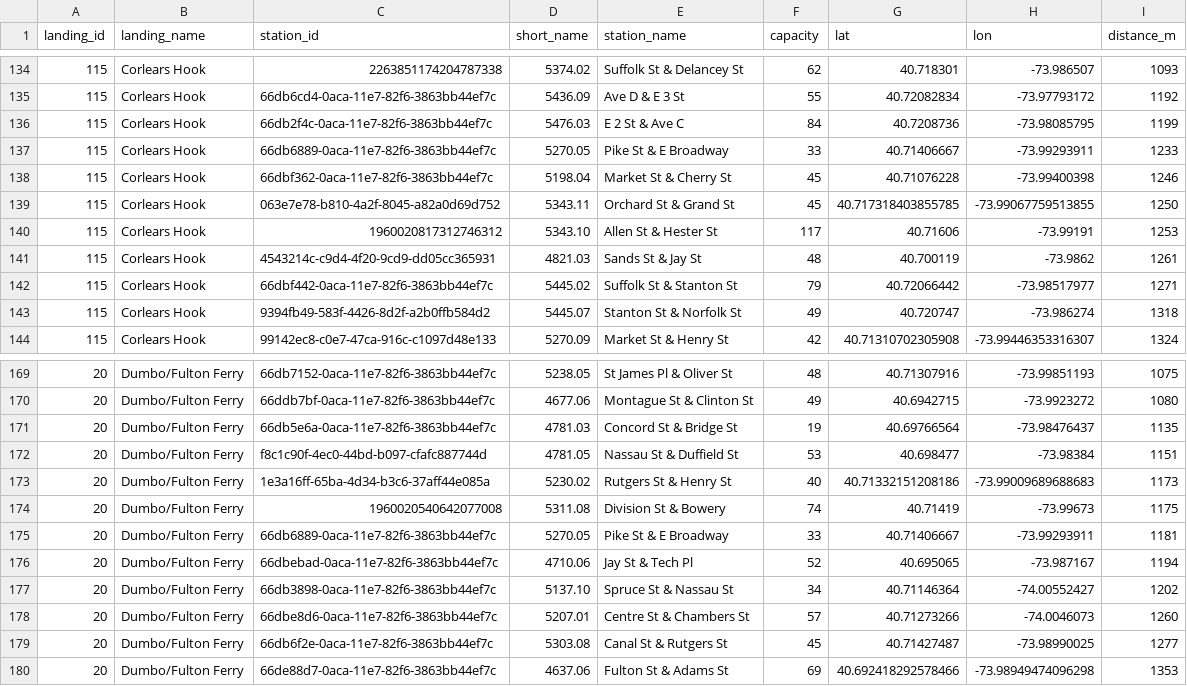
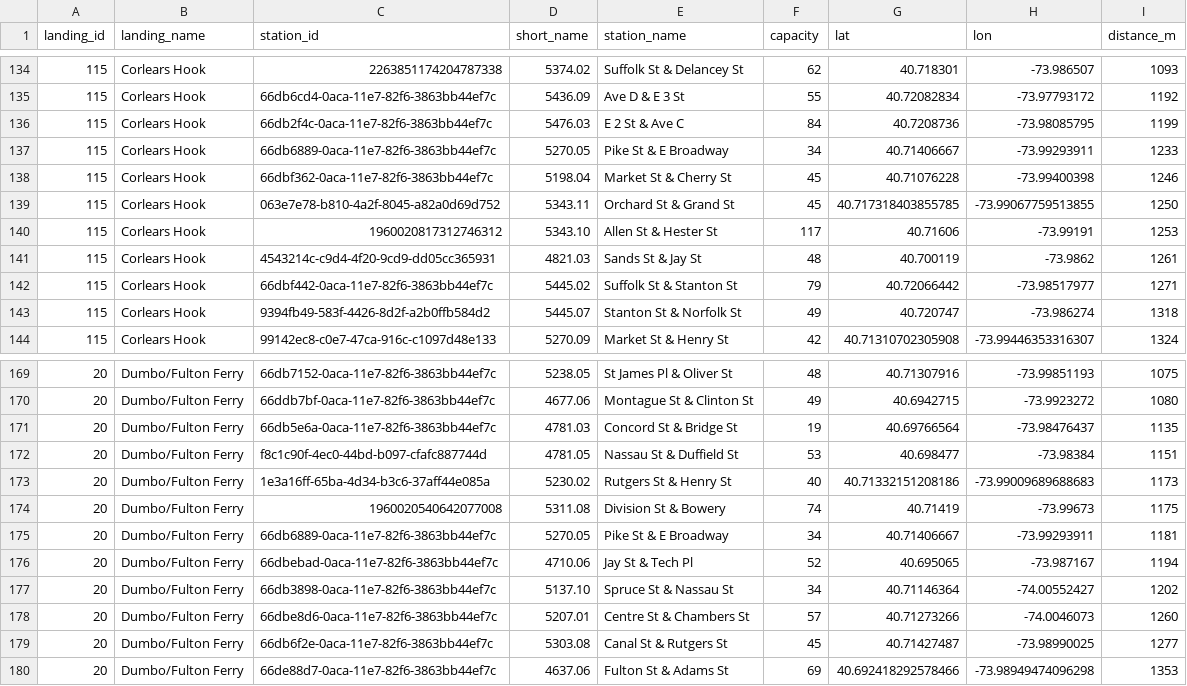
Before and after one commit to charjohnstone-arch/ferry-citibike-collector, a CSV file: data/comparison_stations.csv, drawn as a sheet; only a part is shown, gaps mark what is left out.

Commit message:
data 2026-11-25 22:57

```diff
--- a/data/comparison_stations.csv
+++ b/data/comparison_stations.csv
@@ -136,3 +136,3 @@ landing_id,landing_name,station_id,short_name,station_name,capacity,lat,lon,dist
 115,Corlears Hook,66db2f4c-0aca-11e7-82f6-3863bb44ef7c,5476.03,E 2 St & Ave C,84,40.7208736,-73.98085795,1199
-115,Corlears Hook,66db6889-0aca-11e7-82f6-3863bb44ef7c,5270.05,Pike St & E Broadway,33,40.71406667,-73.99293911,1233
+115,Corlears Hook,66db6889-0aca-11e7-82f6-3863bb44ef7c,5270.05,Pike St & E Broadway,34,40.71406667,-73.99293911,1233
 115,Corlears Hook,66dbf362-0aca-11e7-82f6-3863bb44ef7c,5198.04,Market St & Cherry St,45,40.71076228,-73.99400398,1246
@@ -174,3 +174,3 @@ landing_id,landing_name,station_id,short_name,station_name,capacity,lat,lon,dist
 20,Dumbo/Fulton Ferry,1960020540642077008,5311.08,Division St & Bowery,74,40.71419,-73.99673,1175
-20,Dumbo/Fulton Ferry,66db6889-0aca-11e7-82f6-3863bb44ef7c,5270.05,Pike St & E Broadway,33,40.71406667,-73.99293911,1181
+20,Dumbo/Fulton Ferry,66db6889-0aca-11e7-82f6-3863bb44ef7c,5270.05,Pike St & E Broadway,34,40.71406667,-73.99293911,1181
 20,Dumbo/Fulton Ferry,66dbebad-0aca-11e7-82f6-3863bb44ef7c,4710.06,Jay St & Tech Pl,52,40.695065,-73.987167,1194
```
Also changed, not shown: 3 other files.
